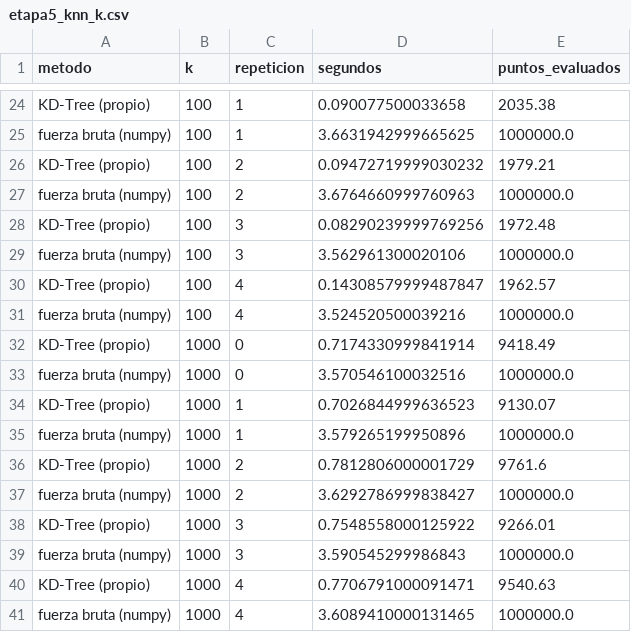
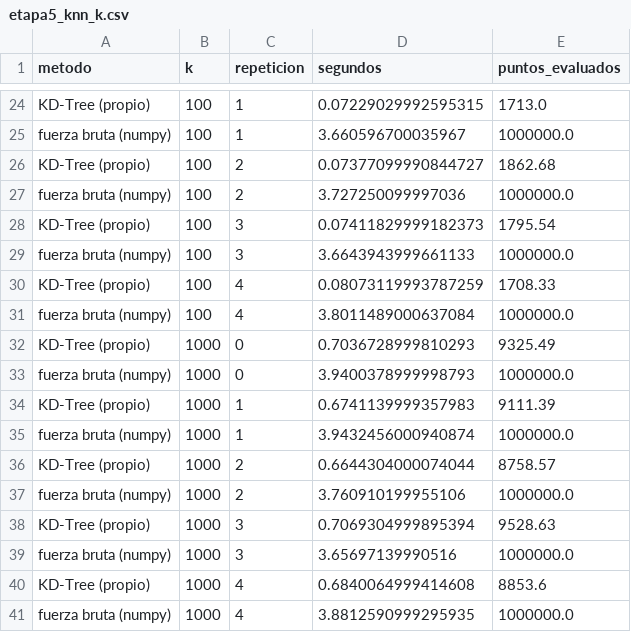
Before and after one commit to AlexanderPereda/proyecto_final_grupo1, a CSV file: results/etapa5_knn_k.csv, drawn as a sheet; only a part is shown, gaps mark what is left out; the diff covers the shown part only; the diff names each change by its address in the sheet, - before the commit and + after, or states it on an @@ line.

```diff
--- a/results/etapa5_knn_k.csv
+++ b/results/etapa5_knn_k.csv
-D24 (segundos): 0.090077500033658
+D24 (segundos): 0.07229029992595315
-E24 (puntos_evaluados): 2035.38
+E24 (puntos_evaluados): 1713.0
-D25 (segundos): 3.6631942999665625
+D25 (segundos): 3.660596700035967
-D26 (segundos): 0.09472719999030232
+D26 (segundos): 0.07377099990844727
-E26 (puntos_evaluados): 1979.21
+E26 (puntos_evaluados): 1862.68
-D27 (segundos): 3.6764660999760963
+D27 (segundos): 3.727250099997036
-D28 (segundos): 0.08290239999769256
+D28 (segundos): 0.07411829999182373
-E28 (puntos_evaluados): 1972.48
+E28 (puntos_evaluados): 1795.54
-D29 (segundos): 3.562961300020106
+D29 (segundos): 3.6643943999661133
-D30 (segundos): 0.14308579999487847
+D30 (segundos): 0.08073119993787259
-E30 (puntos_evaluados): 1962.57
+E30 (puntos_evaluados): 1708.33
-D31 (segundos): 3.524520500039216
+D31 (segundos): 3.8011489000637084
-D32 (segundos): 0.7174330999841914
+D32 (segundos): 0.7036728999810293
-E32 (puntos_evaluados): 9418.49
+E32 (puntos_evaluados): 9325.49
-D33 (segundos): 3.570546100032516
+D33 (segundos): 3.9400378999998793
-D34 (segundos): 0.7026844999636523
+D34 (segundos): 0.6741139999357983
-E34 (puntos_evaluados): 9130.07
+E34 (puntos_evaluados): 9111.39
-D35 (segundos): 3.579265199950896
+D35 (segundos): 3.9432456000940874
-D36 (segundos): 0.7812806000001729
+D36 (segundos): 0.6644304000074044
-E36 (puntos_evaluados): 9761.6
+E36 (puntos_evaluados): 8758.57
-D37 (segundos): 3.6292786999838427
+D37 (segundos): 3.760910199955106
-D38 (segundos): 0.7548558000125922
+D38 (segundos): 0.7069304999895394
-E38 (puntos_evaluados): 9266.01
+E38 (puntos_evaluados): 9528.63
-D39 (segundos): 3.590545299986843
+D39 (segundos): 3.65697139990516
-D40 (segundos): 0.7706791000091471
+D40 (segundos): 0.6840064999414608
-E40 (puntos_evaluados): 9540.63
+E40 (puntos_evaluados): 8853.6
-D41 (segundos): 3.6089410000131465
+D41 (segundos): 3.8812590999295935
```
Also changed, not shown: 32 edited cells elsewhere in this file, results/etapa5_knn_n.csv, 6 other files.
